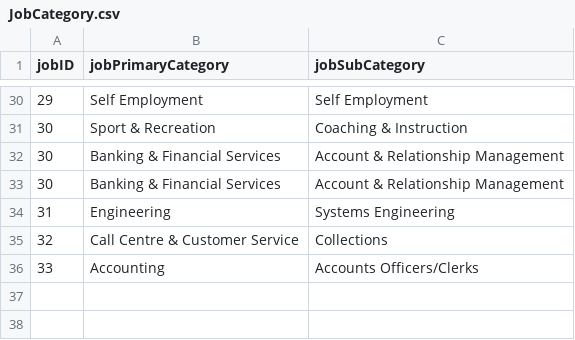
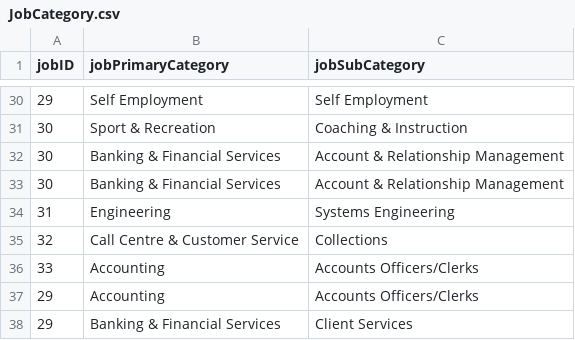
Before and after one commit to namyngu/JobSeekingSystem, a CSV file: JobCategory.csv, drawn as a sheet; only a part is shown, gaps mark what is left out; the diff names each change by its address in the sheet, - before the commit and + after, or states it on an @@ line.

```diff
--- a/JobCategory.csv
+++ b/JobCategory.csv
+row 37: 29 | Accounting | Accounts Officers/Clerks
+row 38: 29 | Banking & Financial Services | Client Services
```
Also changed, not shown: JobList.csv, JobSkills.csv, 4 other files.
